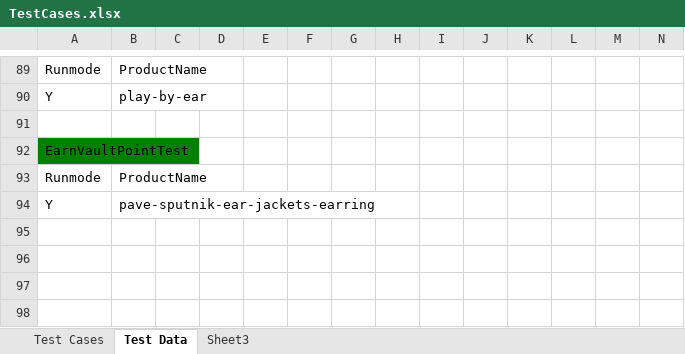
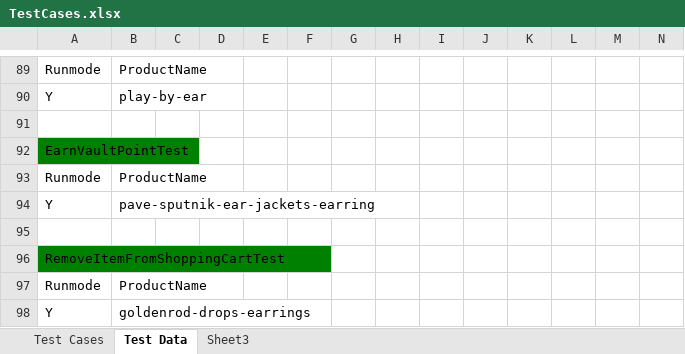
Before and after one commit to baublebar-qa/BaublebarTest, an Excel workbook: src/com/baublebar/data/TestCases.xlsx, sheet Test Data, drawn as a sheet; only a part is shown, gaps mark what is left out; values as stored, in another font and other column widths than the file's, no borders; rows hold the shown columns only; the diff names each change by its address in the sheet, - before the commit and + after, or states it on an @@ line.

Commit message:
Add RemoveItemFromShoppingCartTest

```diff
--- a/src/com/baublebar/data/TestCases.xlsx (sheet Test Data)
+++ b/src/com/baublebar/data/TestCases.xlsx (sheet Test Data)
+row 95: (empty)
+row 96: RemoveItemFromShoppingCartTest
+row 97: Runmode | ProductName
+row 98: Y | goldenrod-drops-earrings
```
Also changed, not shown: sheet Test Cases, 3 other files.
